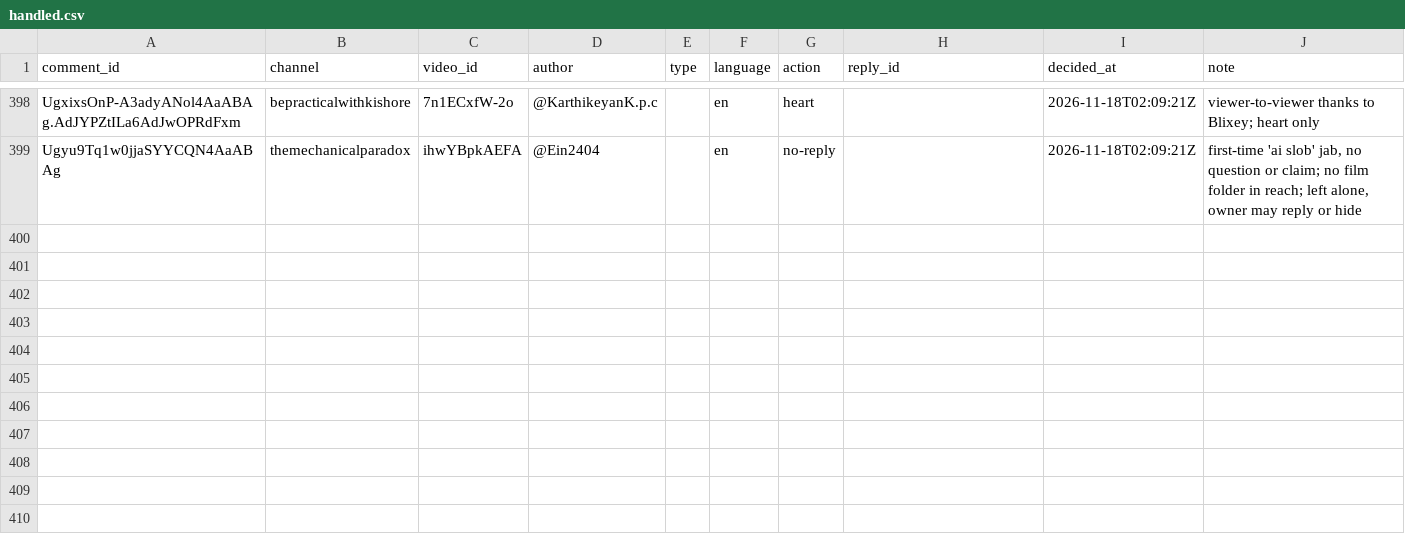
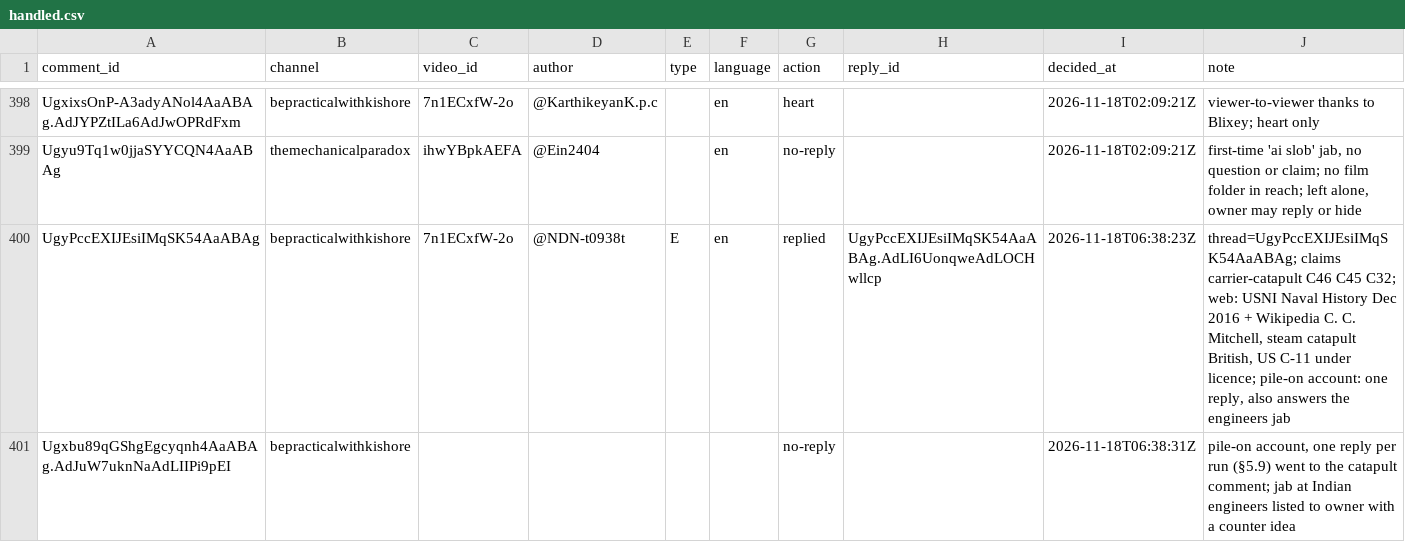
Before and after one commit to mkmk749278/Comments, a CSV file: state/handled.csv, drawn as a sheet; only a part is shown, gaps mark what is left out.

```diff
--- a/state/handled.csv
+++ b/state/handled.csv
@@ -399 +399,3 @@ UgxixsOnP-A3adyANol4AaABAg.AdJYPZtILa6AdJwOPRdFxm,bepracticalwithkishore,7n1ECxf
 Ugyu9Tq1w0jjaSYYCQN4AaABAg,themechanicalparadox,ihwYBpkAEFA,@Ein2404,,en,no-reply,,2026-11-18T02:09:21Z,"first-time 'ai slob' jab, no question or claim; no film folder in reach; left alone, owner may reply or hide"
+UgyPccEXIJEsiIMqSK54AaABAg,bepracticalwithkishore,7n1ECxfW-2o,@NDN-t0938t,E,en,replied,UgyPccEXIJEsiIMqSK54AaABAg.AdLI6UonqweAdLOCHwllcp,2026-11-18T06:38:23Z,"thread=UgyPccEXIJEsiIMqSK54AaABAg; claims carrier-catapult C46 C45 C32; web: USNI Naval History Dec 2016 + Wikipedia C. C. Mitchell, steam catapult British, US C-11 under licence; pile-on account: one reply, also answers the engineers jab"
+Ugxbu89qGShgEgcyqnh4AaABAg.AdJuW7uknNaAdLIIPi9pEI,bepracticalwithkishore,,,,,no-reply,,2026-11-18T06:38:31Z,"pile-on account, one reply per run (§5.9) went to the catapult comment; jab at Indian engineers listed to owner with a counter idea"
```
